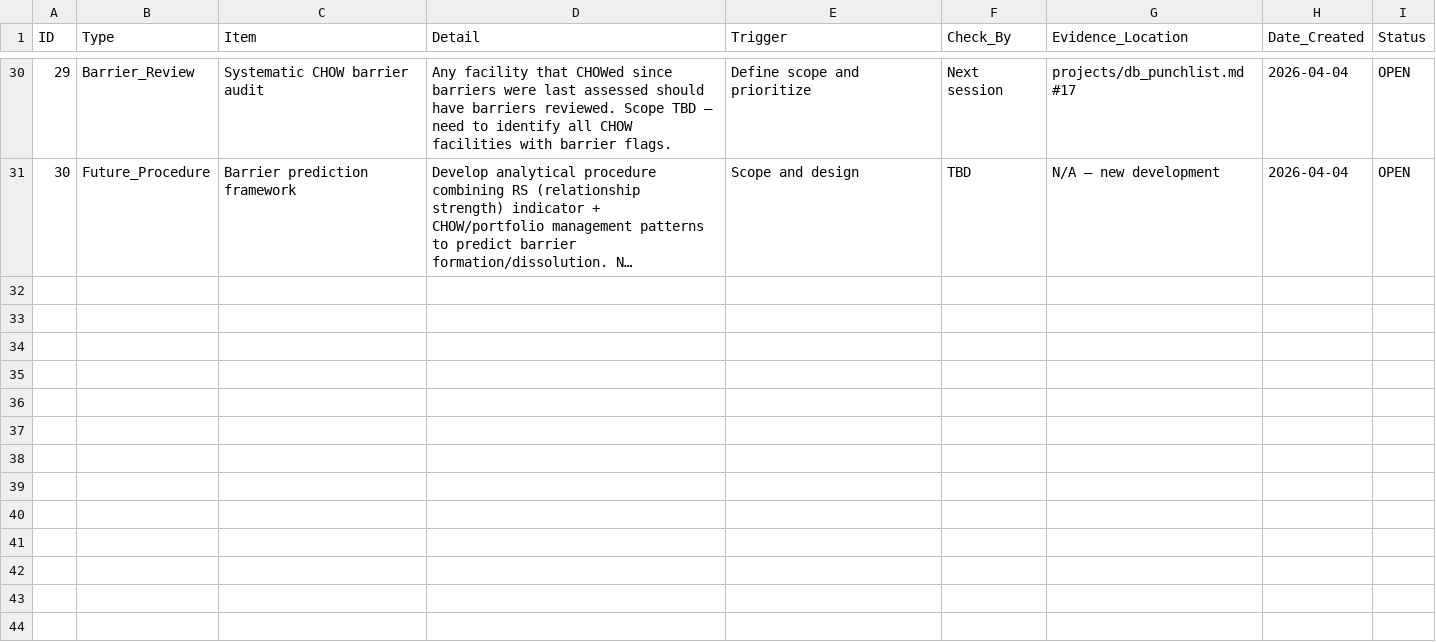
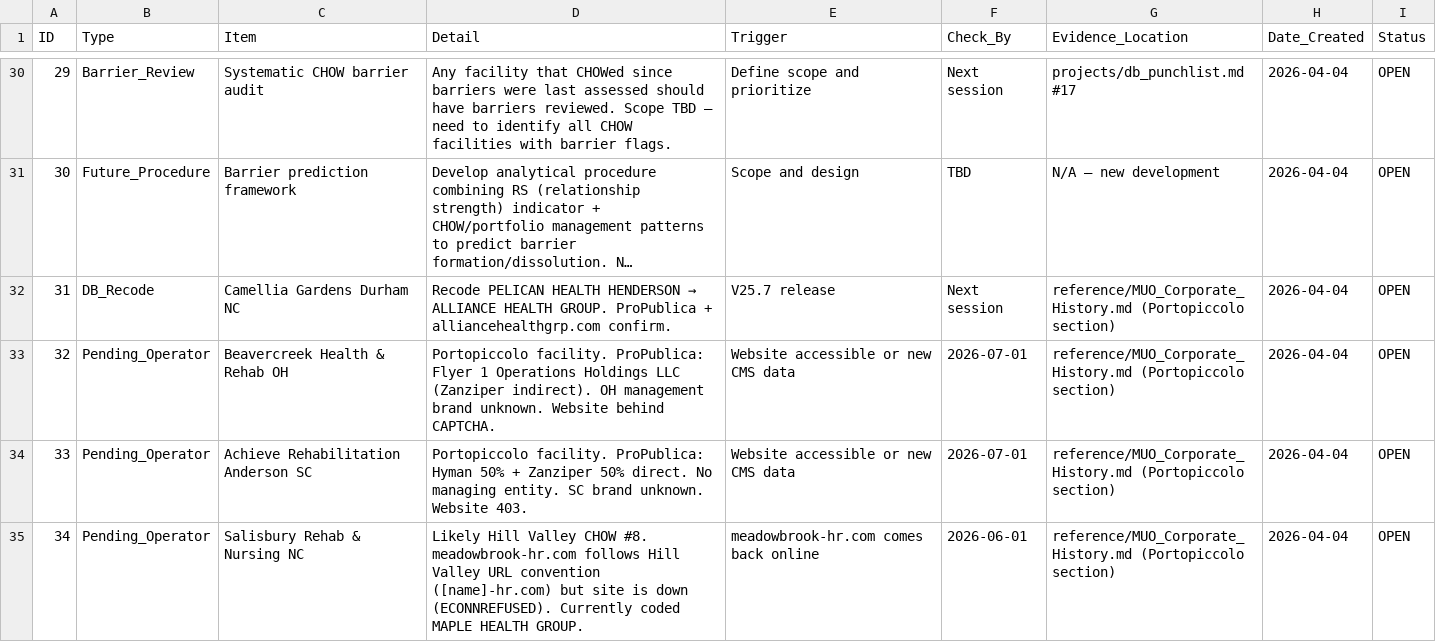
Before and after one commit to bootsatwood/data-model, a CSV file: scripts/audit_reports/pending_followups.csv, drawn as a sheet; only a part is shown, gaps mark what is left out; long unchanged cells end in …; the diff names each change by its address in the sheet, - before the commit and + after, or states it on an @@ line.

```diff
--- a/scripts/audit_reports/pending_followups.csv
+++ b/scripts/audit_reports/pending_followups.csv
+row 32: 31 | DB_Recode | Camellia Gardens Durham NC | Recode PELICAN HEALTH HENDERSON → ALLIANCE HEALTH GROUP. ProPublica + alliancehealthgrp.com confirm. | V25.7 release | Next session | reference/MUO_Corporate_History.md (Portopiccolo section) | 2026-04-04 | OPEN
+row 33: 32 | Pending_Operator | Beavercreek Health & Rehab OH | Portopiccolo facility. ProPublica: Flyer 1 Operations Holdings LLC (Zanziper indirect). OH management brand unknown. Website behind CAPTCHA. | Website accessible or new CMS data | 2026-07-01 | reference/MUO_Corporate_History.md (Portopiccolo section) | 2026-04-04 | OPEN
+row 34: 33 | Pending_Operator | Achieve Rehabilitation Anderson SC | Portopiccolo facility. ProPublica: Hyman 50% + Zanziper 50% direct. No managing entity. SC brand unknown. Website 403. | Website accessible or new CMS data | 2026-07-01 | reference/MUO_Corporate_History.md (Portopiccolo section) | 2026-04-04 | OPEN
+row 35: 34 | Pending_Operator | Salisbury Rehab & Nursing NC | Likely Hill Valley CHOW #8. meadowbrook-hr.com follows Hill Valley URL convention ([name]-hr.com) but site is down (ECONNREFUSED). Currently coded MAPLE HEALTH GROUP. | meadowbrook-hr.com comes back online | 2026-06-01 | reference/MUO_Corporate_History.md (Portopiccolo section) | 2026-04-04 | OPEN
```
Also changed, not shown: 1 other file.
